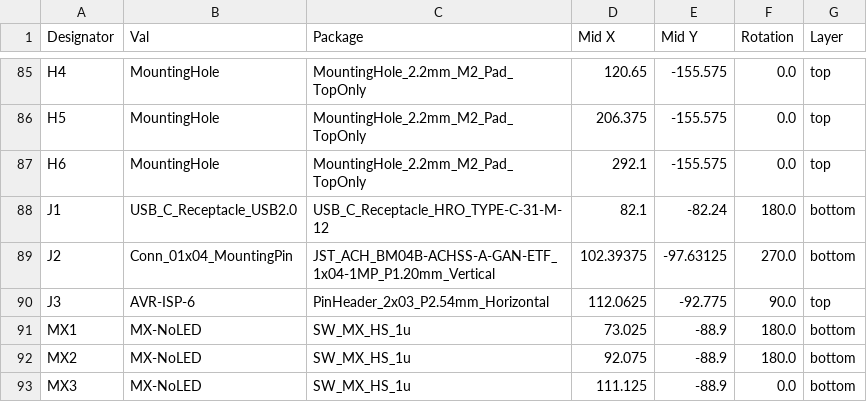
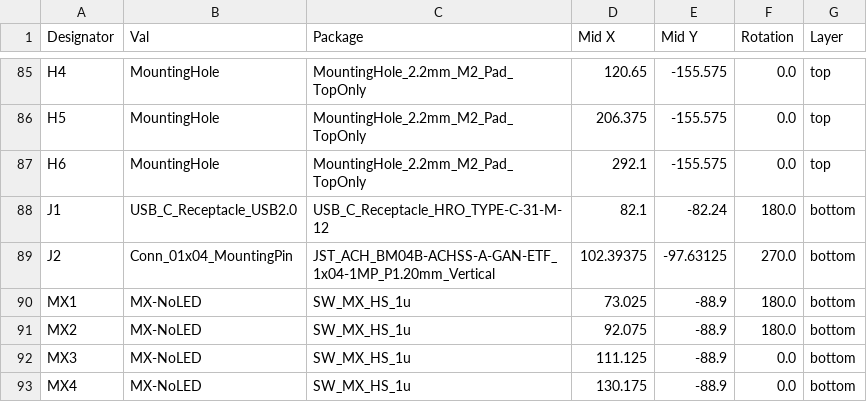
Before and after one commit to rominronin/tsuka60-pro.kicad, a CSV file: jlcpcb/production_files/CPL-tsuka60-pro.csv, drawn as a sheet; only a part is shown, gaps mark what is left out; the shorter side is filled out with more unchanged rows.

```diff
--- a/jlcpcb/production_files/CPL-tsuka60-pro.csv
+++ b/jlcpcb/production_files/CPL-tsuka60-pro.csv
@@ -89,3 +89,2 @@ J1,USB_C_Receptacle_USB2.0,USB_C_Receptacle_HRO_TYPE-C-31-M-12,82.1,-82.24,180.0
 J2,Conn_01x04_MountingPin,JST_ACH_BM04B-ACHSS-A-GAN-ETF_1x04-1MP_P1.20mm_Vertical,102.39375,-97.63125,270.0,bottom
-J3,AVR-ISP-6,PinHeader_2x03_P2.54mm_Horizontal,112.0625,-92.775,90.0,top
 MX1,MX-NoLED,SW_MX_HS_1u,73.025,-88.9,180.0,bottom
```
Also changed, not shown: jlcpcb/production_files/BOM-tsuka60-pro.csv, 19 other files.
